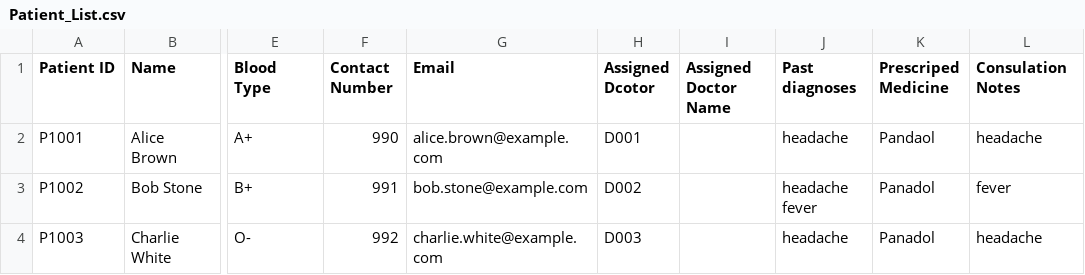
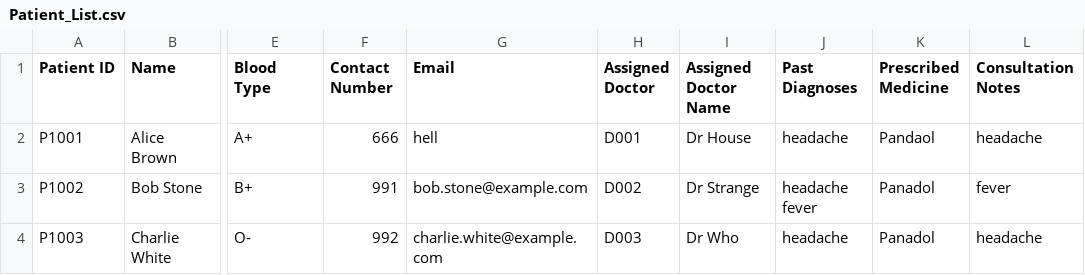
Before and after one commit to chengyf5566/SC2002_SCSD_Grp6, a CSV file: SC2002_Project/Patient_List.csv, drawn as a sheet; only a part is shown, gaps mark what is left out; the diff names each change by its address in the sheet, - before the commit and + after, or states it on an @@ line.

```diff
--- a/SC2002_Project/Patient_List.csv
+++ b/SC2002_Project/Patient_List.csv
-H1: Assigned Dcotor
+H1: Assigned Doctor
-J1: Past diagnoses
+J1: Past Diagnoses
-K1: Prescriped Medicine
+K1: Prescribed Medicine
-L1: Consulation Notes
+L1: Consultation Notes
-F2 (Contact Number): 990
+F2 (Contact Number): 666
-G2 (Email): alice.brown@example.com
+G2 (Email): hell
-I2 (Assigned Doctor Name): (empty)
+I2 (Assigned Doctor Name): Dr House
-I3 (Assigned Doctor Name): (empty)
+I3 (Assigned Doctor Name): Dr Strange
-I4 (Assigned Doctor Name): (empty)
+I4 (Assigned Doctor Name): Dr Who
```
Also changed, not shown: SC2002_Project/Appointment_Outcome.csv, 4 other files.
